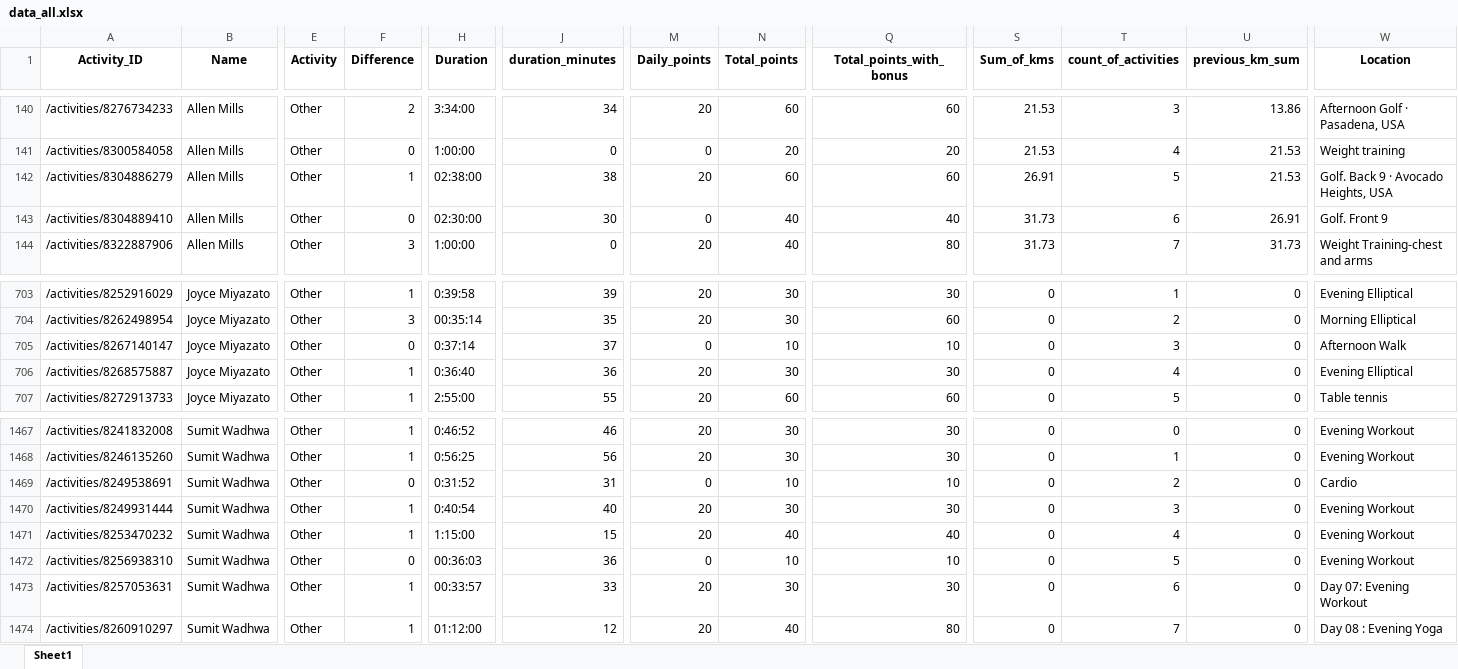
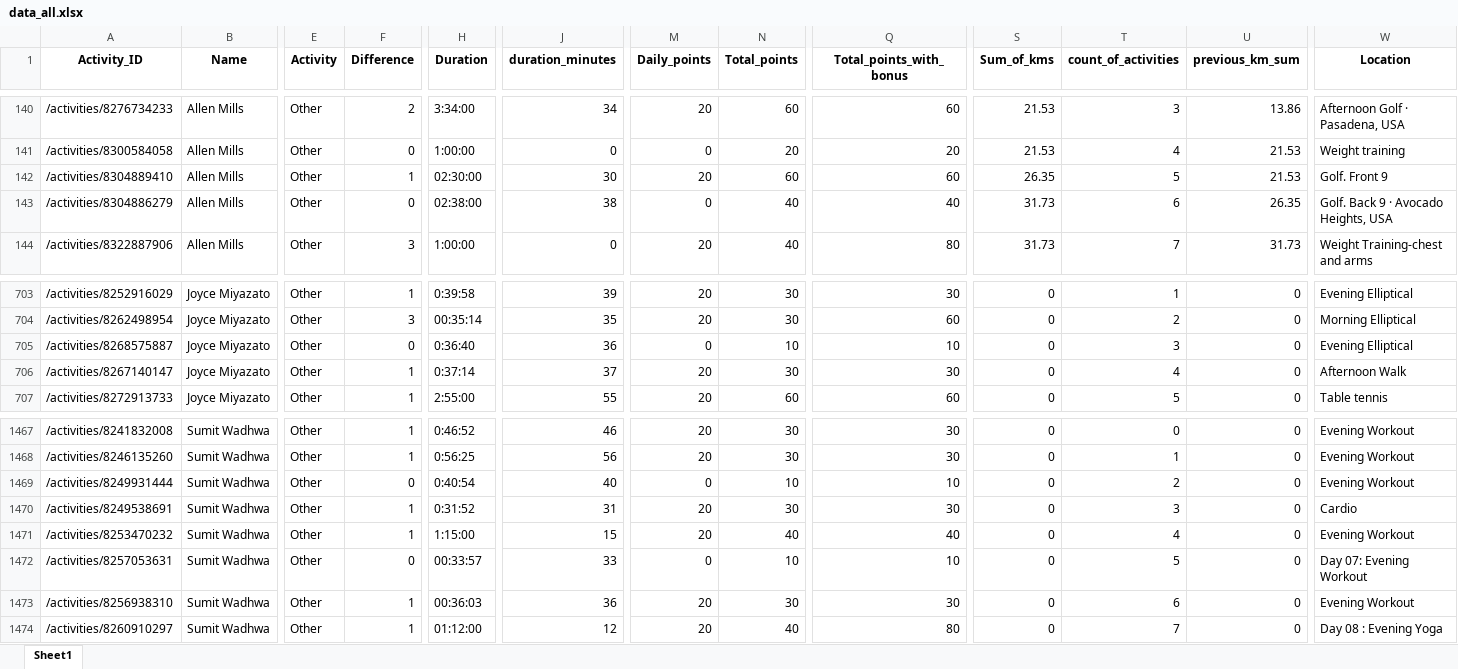
Before and after one commit to IvanaKovacova/fitness_app, an Excel workbook: data/data_all.xlsx, sheet Sheet1, drawn as a sheet; only a part is shown, gaps mark what is left out; values as stored, in another font and other column widths than the file's, no borders; removed rows and columns are numbered as before the commit, all else as after; rows hold the shown columns only; the diff covers the shown part only; the diff names each change by its address in the sheet, - before the commit and + after, or states it on an @@ line.

```diff
--- a/data/data_all.xlsx (sheet Sheet1)
+++ b/data/data_all.xlsx (sheet Sheet1)
-row 142: /activities/8304886279 | Allen Mills | Other | 1 | 02:38:00 | 38 | 20 | 60 | 60 | 26.91 | 5 | 21.53 | Golf. Back 9 · Avocado Heights, USA
-F142 (Difference): 0
+F142 (Difference): 1
-M142 (Daily_points): 0
+M142 (Daily_points): 20
-N142 (Total_points): 40
+N142 (Total_points): 60
-Q142 (Total_points_with_bonus): 40
+Q142 (Total_points_with_bonus): 60
-S142 (Sum_of_kms): 31.73
+S142 (Sum_of_kms): 26.35
-T142 (count_of_activities): 6
+T142 (count_of_activities): 5
-U142 (previous_km_sum): 26.91
+U142 (previous_km_sum): 21.53
+row 143: /activities/8304886279 | Allen Mills | Other | 0 | 02:38:00 | 38 | 0 | 40 | 40 | 31.73 | 6 | 26.35 | Golf. Back 9 · Avocado Heights, USA
-row 705: /activities/8267140147 | Joyce Miyazato | Other | 0 | 0:37:14 | 37 | 0 | 10 | 10 | 0 | 3 | 0 | Afternoon Walk
-F705 (Difference): 1
+F705 (Difference): 0
-M705 (Daily_points): 20
+M705 (Daily_points): 0
-N705 (Total_points): 30
+N705 (Total_points): 10
-Q705 (Total_points_with_bonus): 30
+Q705 (Total_points_with_bonus): 10
-T705 (count_of_activities): 4
+T705 (count_of_activities): 3
+row 706: /activities/8267140147 | Joyce Miyazato | Other | 1 | 0:37:14 | 37 | 20 | 30 | 30 | 0 | 4 | 0 | Afternoon Walk
-row 1469: /activities/8249538691 | Sumit Wadhwa | Other | 0 | 0:31:52 | 31 | 0 | 10 | 10 | 0 | 2 | 0 | Cardio
-F1469 (Difference): 1
+F1469 (Difference): 0
-M1469 (Daily_points): 20
+M1469 (Daily_points): 0
-N1469 (Total_points): 30
+N1469 (Total_points): 10
-Q1469 (Total_points_with_bonus): 30
+Q1469 (Total_points_with_bonus): 10
-T1469 (count_of_activities): 3
+T1469 (count_of_activities): 2
+row 1470: /activities/8249538691 | Sumit Wadhwa | Other | 1 | 0:31:52 | 31 | 20 | 30 | 30 | 0 | 3 | 0 | Cardio
-A1472 (Activity_ID): /activities/8256938310
+A1472 (Activity_ID): /activities/8257053631
-H1472 (Duration): 00:36:03
+H1472 (Duration): 00:33:57
-J1472 (duration_minutes): 36
+J1472 (duration_minutes): 33
-W1472 (Location): Evening Workout
+W1472 (Location): Day 07: Evening Workout
-A1473 (Activity_ID): /activities/8257053631
+A1473 (Activity_ID): /activities/8256938310
-H1473 (Duration): 00:33:57
+H1473 (Duration): 00:36:03
-J1473 (duration_minutes): 33
+J1473 (duration_minutes): 36
-W1473 (Location): Day 07: Evening Workout
+W1473 (Location): Evening Workout
```
Also changed, not shown: 52 edited cells elsewhere in this sheet, data/teams.xlsx, 1 other file.
